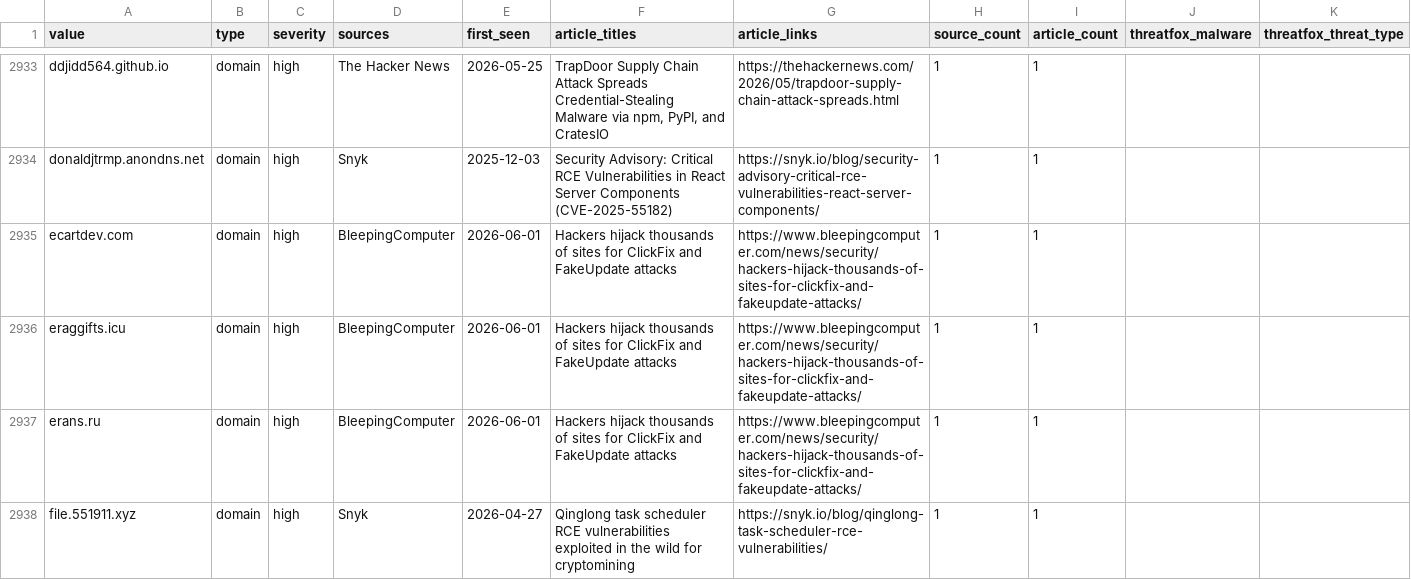
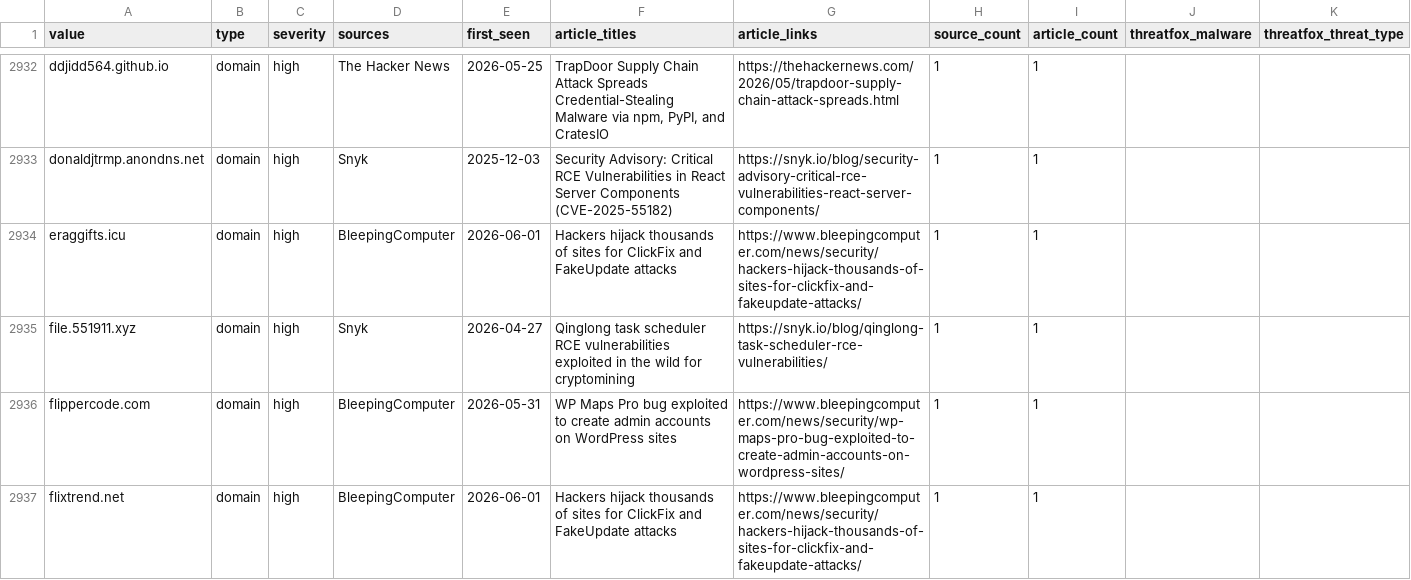
Before and after one commit to Virtualhaggis/usecaseintel, a CSV file: intel/iocs.csv, drawn as a sheet; only a part is shown, gaps mark what is left out; the shorter side is filled out with more unchanged rows; rows hold the shown columns only; the diff covers the shown part only; the diff names each change by its address in the sheet, - before the commit and + after, or states it on an @@ line.

```diff
--- a/intel/iocs.csv
+++ b/intel/iocs.csv
-row 2935: ecartdev.com | domain | high | BleepingComputer | 2026-06-01 | Hackers hijack thousands of sites for ClickFix and FakeUpdate attacks | https://www.bleepingcomputer.com/news/security/hackers-hijack-thousands-of-sites-for-clickfix-and-fakeupdate-attacks/ | 1 | 1
-row 2937: erans.ru | domain | high | BleepingComputer | 2026-06-01 | Hackers hijack thousands of sites for ClickFix and FakeUpdate attacks | https://www.bleepingcomputer.com/news/security/hackers-hijack-thousands-of-sites-for-clickfix-and-fakeupdate-attacks/ | 1 | 1
```
Also changed, not shown: 6 removed rows elsewhere in this file, intel/splunk_lookup_iocs.csv, 43 other files.
